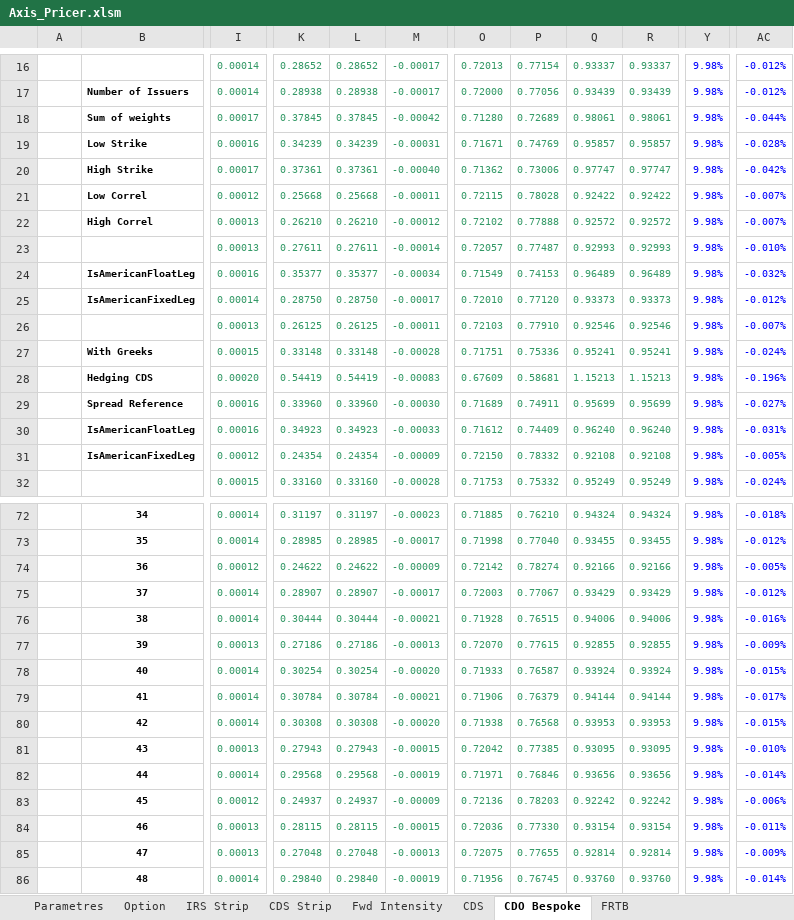
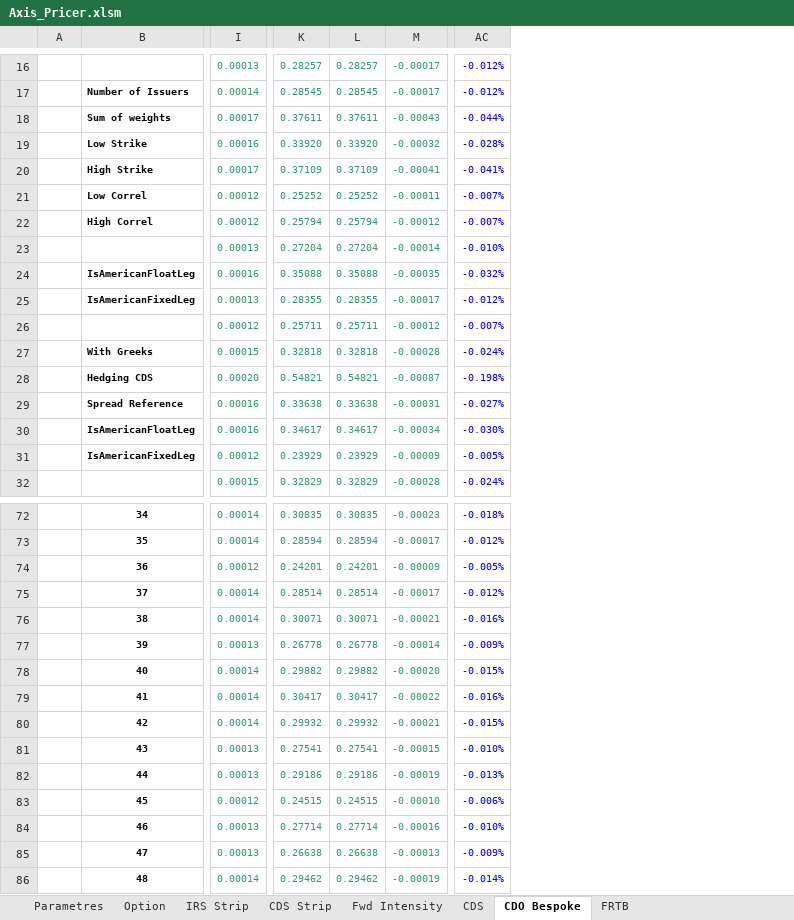
Before and after one commit to mbaAxis/Valo, an Excel workbook: common/Axis_Pricer.xlsm, sheet CDO Bespoke, drawn as a sheet; only a part is shown, gaps mark what is left out; values as stored, in another font and other column widths than the file's, no borders; charts and pictures not drawn; removed rows and columns are numbered as before the commit, all else as after; the diff covers the shown part only; the diff names each change by its address in the sheet, - before the commit and + after, or states it on an @@ line.

```diff
--- a/common/Axis_Pricer.xlsm (sheet CDO Bespoke)
+++ b/common/Axis_Pricer.xlsm (sheet CDO Bespoke)
-column K, rows 16-32: 0.28652 | 0.28938 | 0.37845 | 0.34239 | 0.37361 | 0.25668 | 0.26210 | 0.27611 | 0.35377 | 0.28750 | 0.26125 | 0.33148 | 0.54419 | 0.33960 | 0.34923 | 0.24354 | 0.33160; rows 72-86: 0.31197 | 0.28985 | 0.24622 | 0.28907 | 0.30444 | 0.27186 | 0.30254 | 0.30784 | 0.30308 | 0.27943 | 0.29568 | 0.24937 | 0.28115 | 0.27048 | 0.29840
-column L, rows 16-32: 0.28652 | 0.28938 | 0.37845 | 0.34239 | 0.37361 | 0.25668 | 0.26210 | 0.27611 | 0.35377 | 0.28750 | 0.26125 | 0.33148 | 0.54419 | 0.33960 | 0.34923 | 0.24354 | 0.33160; rows 72-86: 0.31197 | 0.28985 | 0.24622 | 0.28907 | 0.30444 | 0.27186 | 0.30254 | 0.30784 | 0.30308 | 0.27943 | 0.29568 | 0.24937 | 0.28115 | 0.27048 | 0.29840
+column K, rows 16-32: 0.28257 | 0.28545 | 0.37611 | 0.33920 | 0.37109 | 0.25252 | 0.25794 | 0.27204 | 0.35088 | 0.28355 | 0.25711 | 0.32818 | 0.54821 | 0.33638 | 0.34617 | 0.23929 | 0.32829; rows 72-86: 0.30835 | 0.28594 | 0.24201 | 0.28514 | 0.30071 | 0.26778 | 0.29882 | 0.30417 | 0.29932 | 0.27541 | 0.29186 | 0.24515 | 0.27714 | 0.26638 | 0.29462
+column L, rows 16-32: 0.28257 | 0.28545 | 0.37611 | 0.33920 | 0.37109 | 0.25252 | 0.25794 | 0.27204 | 0.35088 | 0.28355 | 0.25711 | 0.32818 | 0.54821 | 0.33638 | 0.34617 | 0.23929 | 0.32829; rows 72-86: 0.30835 | 0.28594 | 0.24201 | 0.28514 | 0.30071 | 0.26778 | 0.29882 | 0.30417 | 0.29932 | 0.27541 | 0.29186 | 0.24515 | 0.27714 | 0.26638 | 0.29462
@@ column O hidden, rows 16-32: 0.72013 | 0.72000 | 0.71280 | 0.71671 | 0.71362 | 0.72115 | 0.72102 | 0.72057 | 0.71549 | 0.72010 | 0.72103 | 0.71751 | 0.67609 | 0.71689 | 0.71612 | 0.72150 | 0.71753; rows 72-86: 0.71885 | 0.71998 | 0.72142 | 0.72003 | 0.71928 | 0.72070 | 0.71933 | 0.71906 | 0.71938 | 0.72042 | 0.71971 | 0.72136 | 0.72036 | 0.72075 | 0.71956 @@
@@ column P hidden, rows 16-32: 0.77154 | 0.77056 | 0.72689 | 0.74769 | 0.73006 | 0.78028 | 0.77888 | 0.77487 | 0.74153 | 0.77120 | 0.77910 | 0.75336 | 0.58681 | 0.74911 | 0.74409 | 0.78332 | 0.75332; rows 72-86: 0.76210 | 0.77040 | 0.78274 | 0.77067 | 0.76515 | 0.77615 | 0.76587 | 0.76379 | 0.76568 | 0.77385 | 0.76846 | 0.78203 | 0.77330 | 0.77655 | 0.76745 @@
@@ column Q hidden, rows 16-32: 0.93337 | 0.93439 | 0.98061 | 0.95857 | 0.97747 | 0.92422 | 0.92572 | 0.92993 | 0.96489 | 0.93373 | 0.92546 | 0.95241 | 1.15213 | 0.95699 | 0.96240 | 0.92108 | 0.95249; rows 72-86: 0.94324 | 0.93455 | 0.92166 | 0.93429 | 0.94006 | 0.92855 | 0.93924 | 0.94144 | 0.93953 | 0.93095 | 0.93656 | 0.92242 | 0.93154 | 0.92814 | 0.93760 @@
@@ column R hidden, rows 16-32: 0.93337 | 0.93439 | 0.98061 | 0.95857 | 0.97747 | 0.92422 | 0.92572 | 0.92993 | 0.96489 | 0.93373 | 0.92546 | 0.95241 | 1.15213 | 0.95699 | 0.96240 | 0.92108 | 0.95249; rows 72-86: 0.94324 | 0.93455 | 0.92166 | 0.93429 | 0.94006 | 0.92855 | 0.93924 | 0.94144 | 0.93953 | 0.93095 | 0.93656 | 0.92242 | 0.93154 | 0.92814 | 0.93760 @@
-column Y, rows 16-32: all 9.98%; rows 72-86: all 9.98%
-I16: 0.00014
+I16: 0.00013
-M18: -0.00042
+M18: -0.00043
-M19: -0.00031
+M19: -0.00032
-M20: -0.00040
+M20: -0.00041
-AC20: -0.042%
+AC20: -0.041%
-I22: 0.00013
+I22: 0.00012
-M24: -0.00034
+M24: -0.00035
-I25: 0.00014
+I25: 0.00013
-I26: 0.00013
+I26: 0.00012
-M26: -0.00011
+M26: -0.00012
-M28: -0.00083
+M28: -0.00087
-AC28: -0.196%
+AC28: -0.198%
-M29: -0.00030
+M29: -0.00031
-M30: -0.00033
+M30: -0.00034
-AC30: -0.031%
+AC30: -0.030%
-M77: -0.00013
+M77: -0.00014
-M79: -0.00021
+M79: -0.00022
-AC79: -0.017%
+AC79: -0.016%
-M80: -0.00020
+M80: -0.00021
-I82: 0.00014
+I82: 0.00013
-AC82: -0.014%
+AC82: -0.013%
-M83: -0.00009
+M83: -0.00010
-M84: -0.00015
+M84: -0.00016
-AC84: -0.011%
+AC84: -0.010%
```
Also changed, not shown: 3 added columns, 2 removed columns and 56 edited cells elsewhere in this sheet, sheet FRTB, sheet CDS, charts or pictures, 4 other files.
